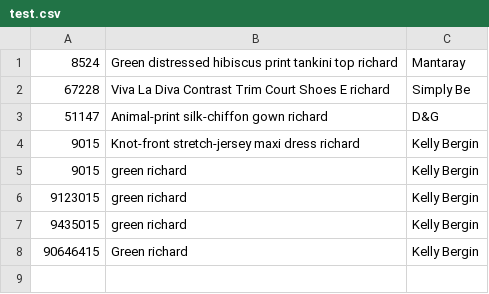
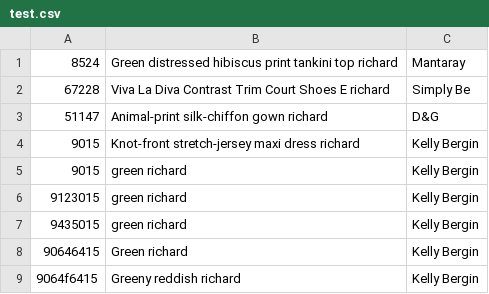
Before and after one commit to rij12/Search-Engine, a CSV file: data/test.csv, drawn as a sheet.

```diff
--- a/data/test.csv
+++ b/data/test.csv
@@ -8 +8,2 @@
 90646415,Green richard,Kelly Bergin
+9064f6415,Greeny reddish richard,Kelly Bergin
```
Also changed, not shown: 5 other files.
